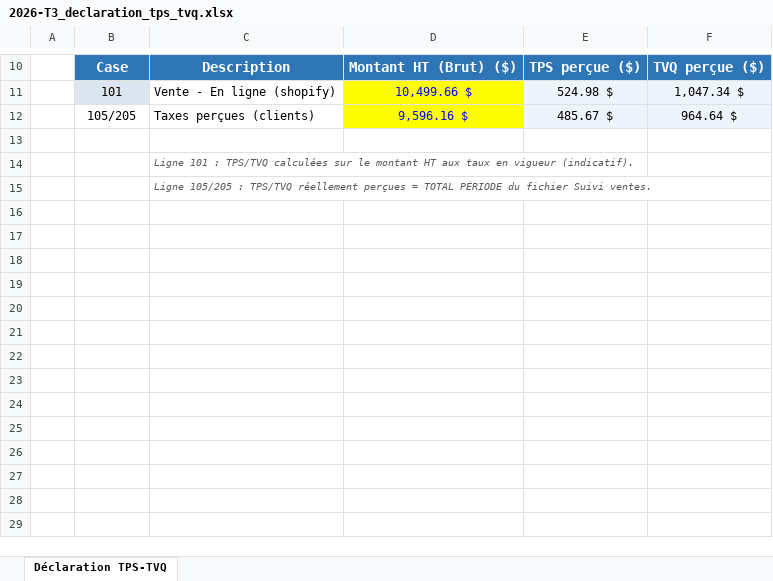
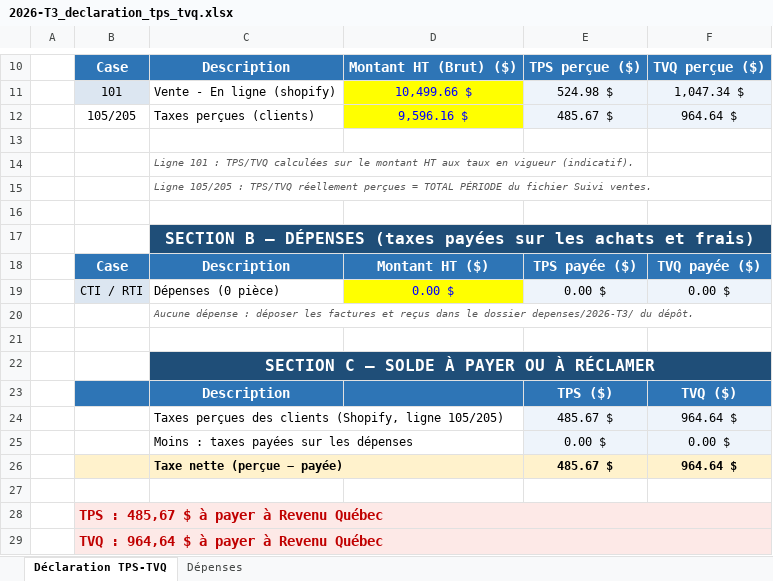
Before and after one commit to SamPhilygit00/SamPhily_Test1, an Excel workbook: data/orders/2026-T3_declaration_tps_tvq.xlsx, sheet Déclaration TPS-TVQ, drawn as a sheet; only a part is shown, gaps mark what is left out; values as stored, in another font and other column widths than the file's, no borders; the diff names each change by its address in the sheet, - before the commit and + after, or states it on an @@ line.

```diff
--- a/data/orders/2026-T3_declaration_tps_tvq.xlsx (sheet Déclaration TPS-TVQ)
+++ b/data/orders/2026-T3_declaration_tps_tvq.xlsx (sheet Déclaration TPS-TVQ)
+sheet tab: Dépenses
+row 16: (empty)
+row 17:  |  | SECTION B — DÉPENSES (taxes payées sur les achats et frais)
+row 18:  | Case | Description | Montant HT ($) | TPS payée ($) | TVQ payée ($)
+row 19:  | CTI / RTI | Dépenses (0 pièce) | 0.00 $ | 0.00 $ | 0.00 $
+row 20:  |  | Aucune dépense : déposer les factures et reçus dans le dossier depenses/2026-T3/ du dépôt.
+row 21: (empty)
+row 22:  |  | SECTION C — SOLDE À PAYER OU À RÉCLAMER
+row 23:  |  | Description |  | TPS ($) | TVQ ($)
+row 24:  |  | Taxes perçues des clients (Shopify, ligne 105/205) |  | 485.67 $ | 964.64 $
+row 25:  |  | Moins : taxes payées sur les dépenses |  | 0.00 $ | 0.00 $
+row 26:  |  | Taxe nette (perçue − payée) |  | 485.67 $ | 964.64 $
+row 27: (empty)
+row 28:  | TPS : 485,67 $ à payer à Revenu Québec
+row 29:  | TVQ : 964,64 $ à payer à Revenu Québec
```
Also changed, not shown: data/orders/2026-T3_suivi_ventes.xlsx, data/orders/2026-T4_declaration_tps_tvq.xlsx, 4 other files.
